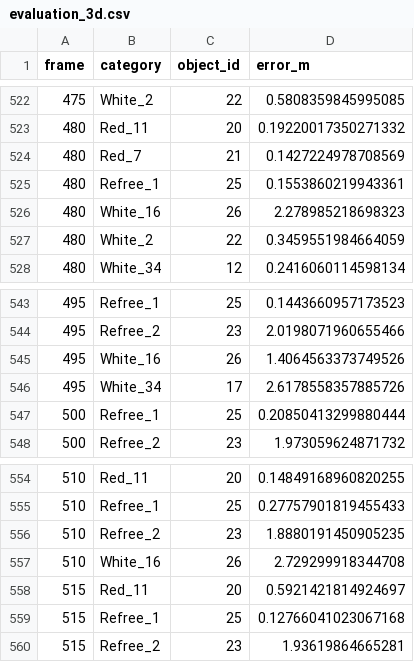
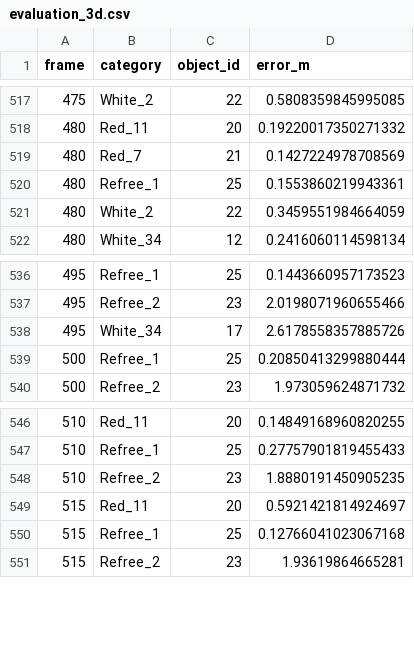
Before and after one commit to andrearenelli1/Player_tracking, a CSV file: tracking_results/tracking_3d/evaluation_3d.csv, drawn as a sheet; only a part is shown, gaps mark what is left out; the diff covers the shown part only.

```diff
--- a/tracking_results/tracking_3d/evaluation_3d.csv
+++ b/tracking_results/tracking_3d/evaluation_3d.csv
@@ -525,3 +520,2 @@ frame,category,object_id,error_m
 480,Refree_1,25,0.1553860219943361
-480,White_16,26,2.278985218698323
 480,White_2,22,0.3459551984664059
@@ -544,3 +537,2 @@ frame,category,object_id,error_m
 495,Refree_2,23,2.0198071960655466
-495,White_16,26,1.4064563373749526
 495,White_34,17,2.6178558357885726
@@ -556,3 +548,2 @@ frame,category,object_id,error_m
 510,Refree_2,23,1.8880191450905235
-510,White_16,26,2.729299918344708
 515,Red_11,20,0.5921421814924697
```
Also changed, not shown: 6 removed rows and 2 edited cells elsewhere in this file, 8 other files.
